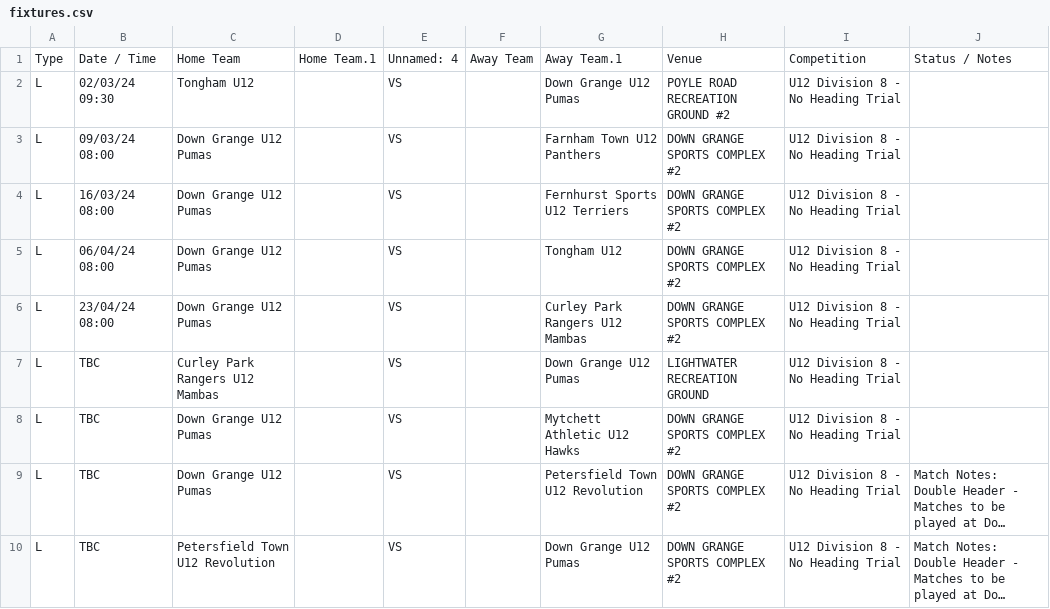
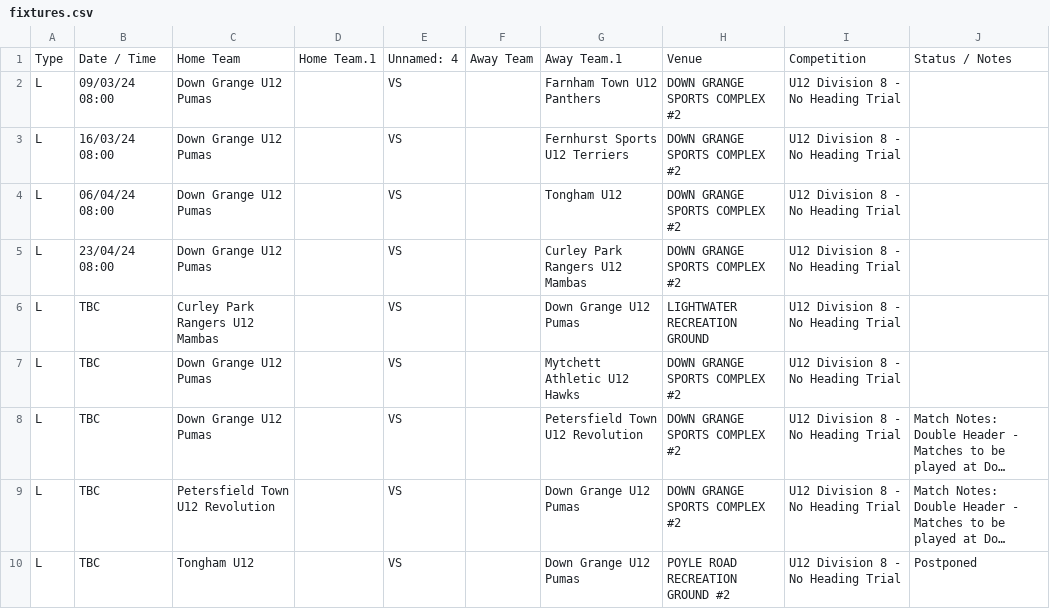
Before and after one commit to karl0ss/downgrangefixtures_ical, a CSV file: fixtures.csv, drawn as a sheet; long unchanged cells end in …; removed rows and columns are numbered as before the commit, all else as after; the diff names each change by its address in the sheet, - before the commit and + after, or states it on an @@ line.

```diff
--- a/fixtures.csv
+++ b/fixtures.csv
-row 2: L | 02/03/24 09:30 | Tongham U12 |  | VS |  | Down Grange U12 Pumas | POYLE ROAD RECREATION GROUND #2 | U12 Division 8 - No Heading Trial
+row 10: L | TBC | Tongham U12 |  | VS |  | Down Grange U12 Pumas | POYLE ROAD RECREATION GROUND #2 | U12 Division 8 - No Heading Trial | Postponed
```
Also changed, not shown: 1 other file.
